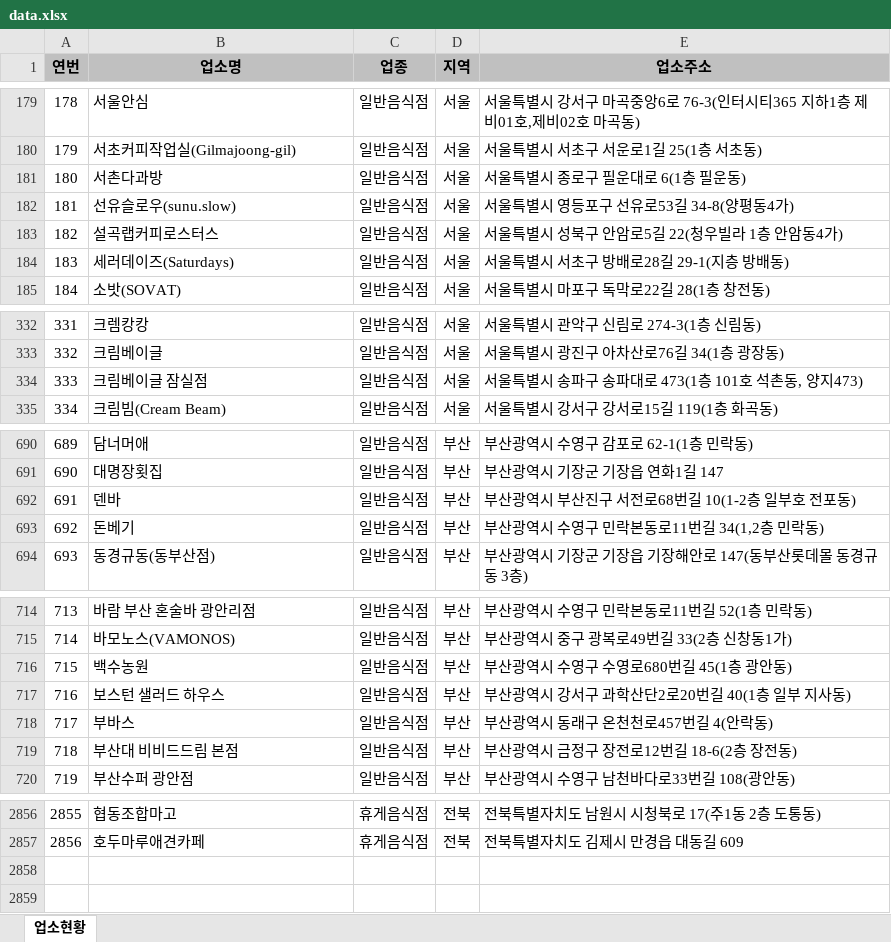
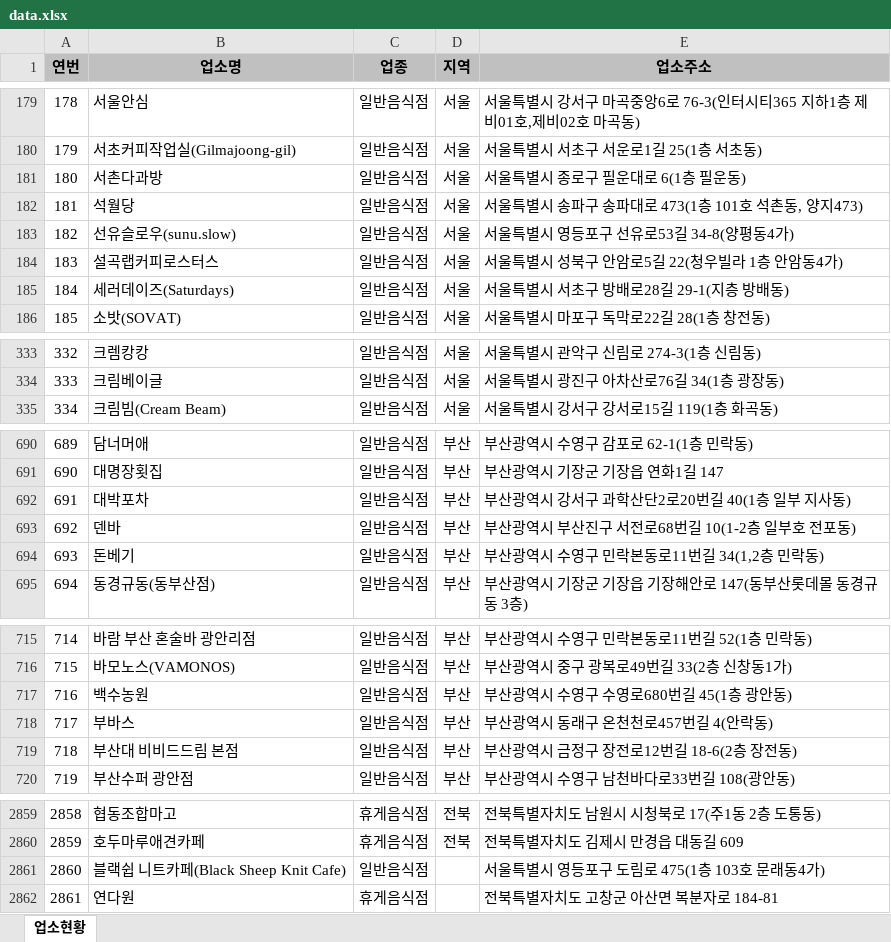
Before and after one commit to mumuabba/mumu_search, an Excel workbook: data.xlsx, sheet 업소현황, drawn as a sheet; only a part is shown, gaps mark what is left out; values as stored, in another font and other column widths than the file's, no borders; removed rows and columns are numbered as before the commit, all else as after; the diff covers the shown part only; the diff names each change by its address in the sheet, - before the commit and + after, or states it on an @@ line.

```diff
--- a/data.xlsx (sheet 업소현황)
+++ b/data.xlsx (sheet 업소현황)
+row 182: 181 | 석월당 | 일반음식점 | 서울 | 서울특별시 송파구 송파대로 473(1층 101호 석촌동, 양지473)
@@ column A (연번) renumbered between rows 183 and 2860 @@
-row 334: 333 | 크림베이글 잠실점 | 일반음식점 | 서울 | 서울특별시 송파구 송파대로 473(1층 101호 석촌동, 양지473)
+row 692: 691 | 대박포차 | 일반음식점 | 부산 | 부산광역시 강서구 과학산단2로20번길 40(1층 일부 지사동)
-row 717: 716 | 보스턴 샐러드 하우스 | 일반음식점 | 부산 | 부산광역시 강서구 과학산단2로20번길 40(1층 일부 지사동)
+row 2861: 2860 | 블랙쉽 니트카페(Black Sheep Knit Cafe) | 일반음식점 |  | 서울특별시 영등포구 도림로 475(1층 103호 문래동4가)
+row 2862: 2861 | 연다원 | 휴게음식점 |  | 전북특별자치도 고창군 아산면 복분자로 184-81
```
Also changed, not shown: 3 added rows and 3 moved rows elsewhere in this sheet, 2 other files.
